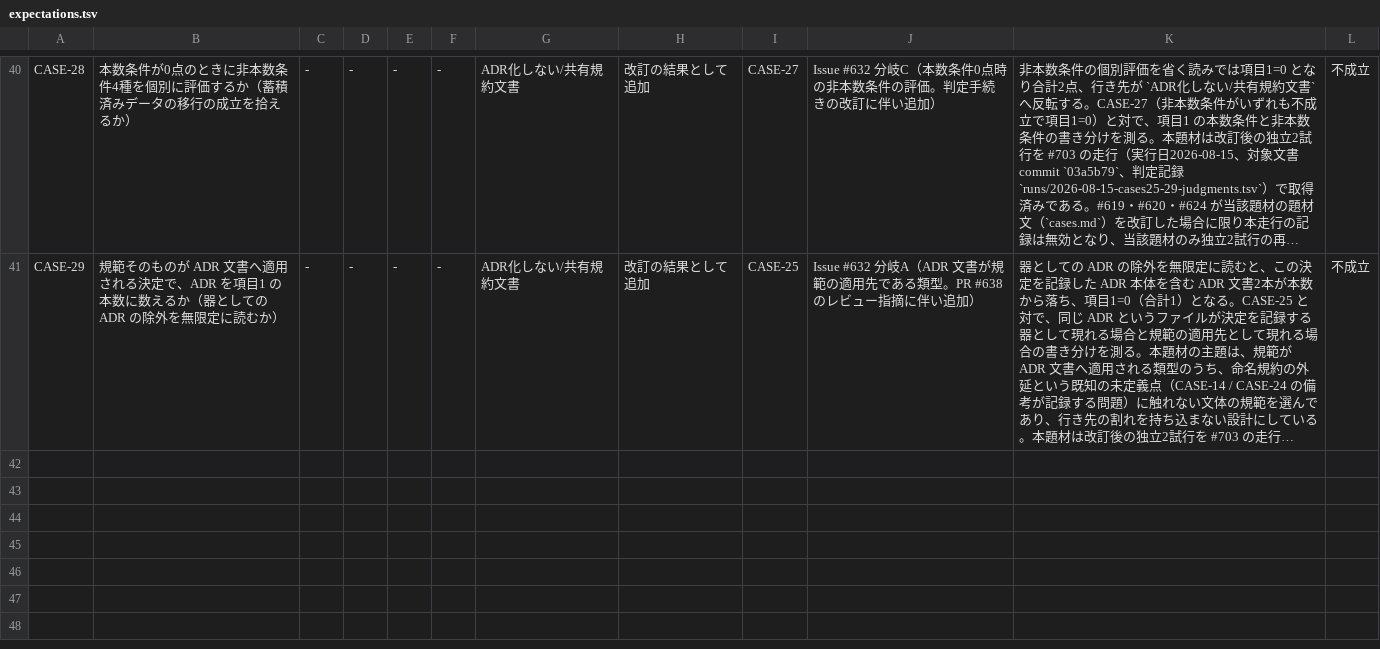
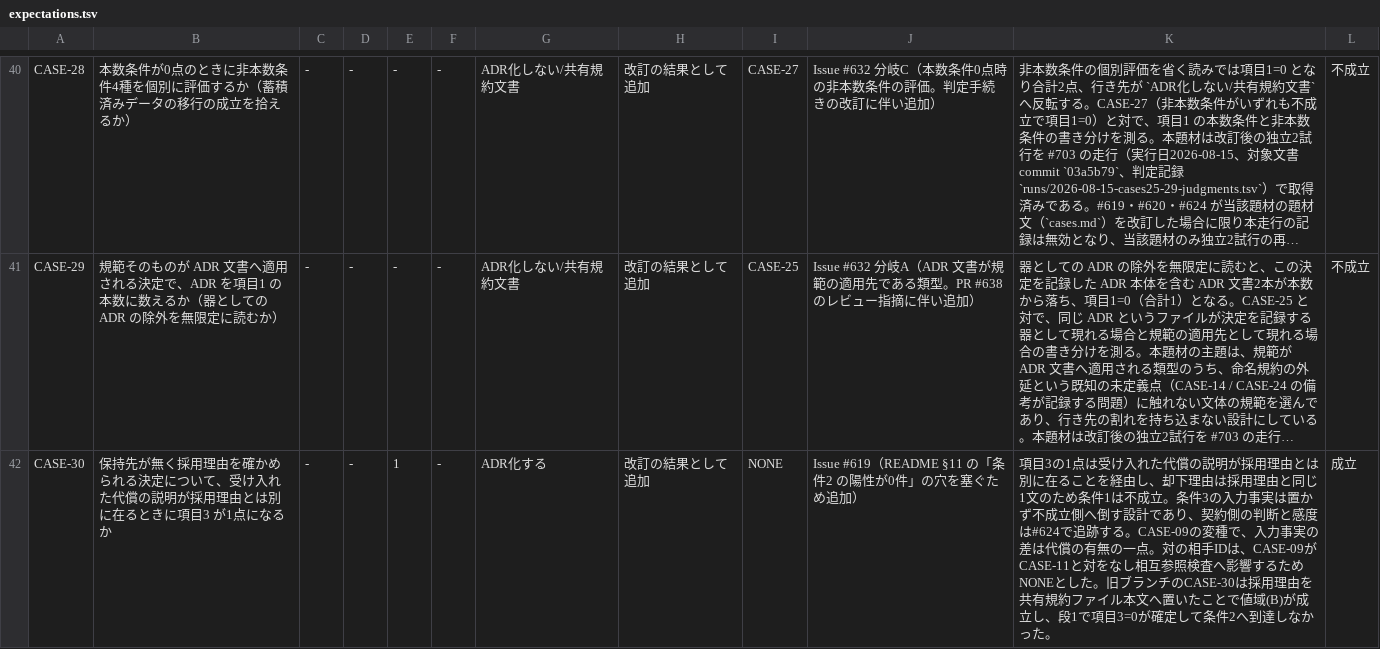
Before and after one commit to kuchita-el/claude-shared-skills, a TSV file: docs/development/adr-scoping-cases/expectations.tsv, drawn as a sheet; only a part is shown, gaps mark what is left out; long unchanged cells end in …; the diff names each change by its address in the sheet, - before the commit and + after, or states it on an @@ line.

Commit message:
test(adr-scoping): add condition2 positive case

```diff
--- a/docs/development/adr-scoping-cases/expectations.tsv
+++ b/docs/development/adr-scoping-cases/expectations.tsv
+row 42: CASE-30 | 保持先が無く採用理由を確かめられる決定について、受け入れた代償の説明が採用理由とは別に在るときに項目3 が1点になるか | - | - | 1 | - | ADR化する | 改訂の結果として追加 | NONE | Issue #619（README §11 の「条件2 の陽性が0件」の穴を塞ぐため追加） | 項目3の1点は受け入れた代償の説明が採用理由とは別に在ることを経由し、却下理由は採用理由と同じ1文のため条件1は不成立。条件3の入力事実は置かず不成立側へ倒す設計であり、契約側の判断と感度は#624で追跡する。CASE-09の変種で、入力事実の差は代償の有無の一点。対の相手IDは、CASE-09がCASE-11と対をなし相互参照検査へ影響するためNONEとした。旧ブランチのCASE-30は採用理由を共有規約ファイル本文へ置いたことで値域(B)が成立し、段1で項目3=0が確定して条件2へ到達しなかった。 | 成立
```
Also changed, not shown: 1 other file.
